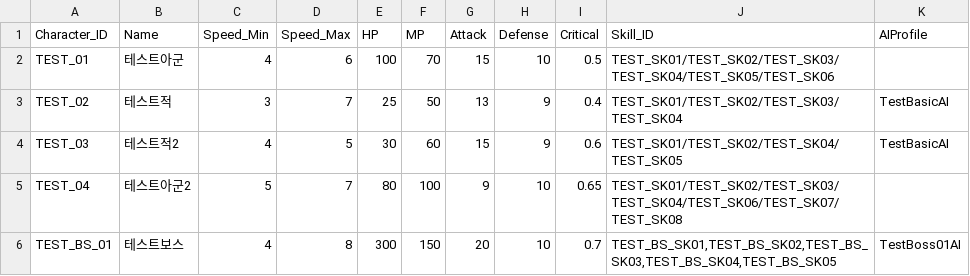
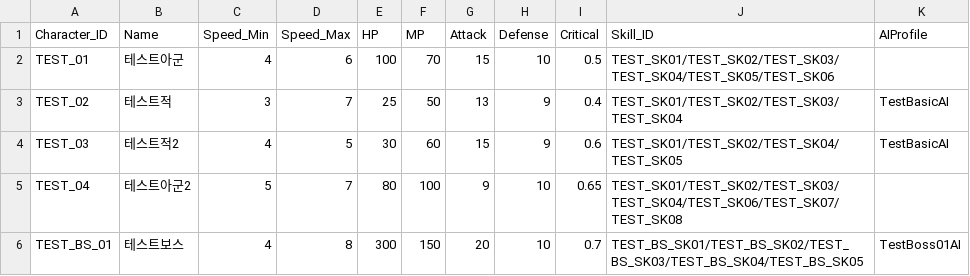
Before and after one commit to msh0325/Project_CT, a CSV file: Assets/Data/CharacterStat.csv, drawn as a sheet.

```diff
--- a/Assets/Data/CharacterStat.csv
+++ b/Assets/Data/CharacterStat.csv
@@ -5,2 +5,2 @@ TEST_03,테스트적2,4,5,30,60,15,9,0.6,"TEST_SK01/TEST_SK02/TEST_SK04/TEST_SK0
 TEST_04,테스트아군2,5,7,80,100,9,10,0.65,"TEST_SK01/TEST_SK02/TEST_SK03/TEST_SK04/TEST_SK06/TEST_SK07/TEST_SK08",
-TEST_BS_01,테스트보스,4,8,300,150,20,10,0.7,"TEST_BS_SK01,TEST_BS_SK02,TEST_BS_SK03,TEST_BS_SK04,TEST_BS_SK05",TestBoss01AI
+TEST_BS_01,테스트보스,4,8,300,150,20,10,0.7,"TEST_BS_SK01/TEST_BS_SK02/TEST_BS_SK03/TEST_BS_SK04/TEST_BS_SK05",TestBoss01AI
```
Also changed, not shown: Assets/Data/SkillData.csv, 9 other files.
